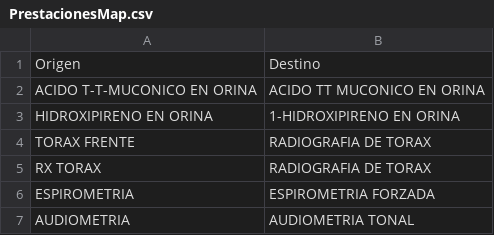
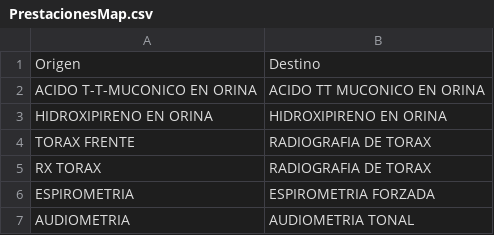
Before and after one commit to IItheshadowII/SeresSalud, a CSV file: PrestacionesMap.csv, drawn as a sheet.

```diff
--- a/PrestacionesMap.csv
+++ b/PrestacionesMap.csv
@@ -2,3 +2,3 @@ Origen,Destino
 ACIDO T-T-MUCONICO EN ORINA,ACIDO TT MUCONICO EN ORINA
-HIDROXIPIRENO EN ORINA,1-HIDROXIPIRENO EN ORINA
+HIDROXIPIRENO EN ORINA,HIDROXIPIRENO EN ORINA
 TORAX FRENTE,RADIOGRAFIA DE TORAX
```
Also changed, not shown: 2 other files.
